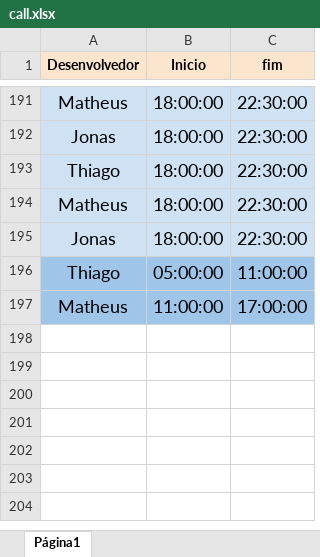
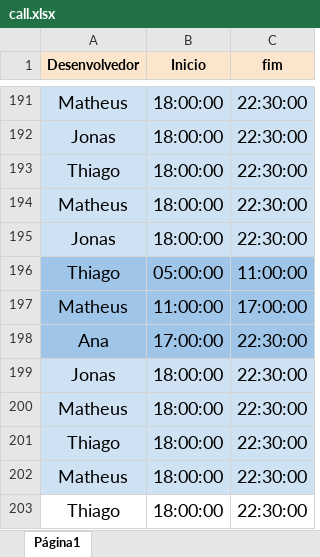
Before and after one commit to thiagoandrecardoso/ExcelToDatabase, an Excel workbook: src/main/resources/call.xlsx, sheet Página1, drawn as a sheet; only a part is shown, gaps mark what is left out; values as stored, in another font and other column widths than the file's, no borders; the diff names each change by its address in the sheet, - before the commit and + after, or states it on an @@ line.

```diff
--- a/src/main/resources/call.xlsx (sheet Página1)
+++ b/src/main/resources/call.xlsx (sheet Página1)
+row 198: Ana | 17:00:00 | 22:30:00
+row 199: Jonas | 18:00:00 | 22:30:00
+row 200: Matheus | 18:00:00 | 22:30:00
+row 201: Thiago | 18:00:00 | 22:30:00
+row 202: Matheus | 18:00:00 | 22:30:00
+row 203: Thiago | 18:00:00 | 22:30:00
```
Also changed, not shown: target/classes/call.xlsx, 7 other files.
